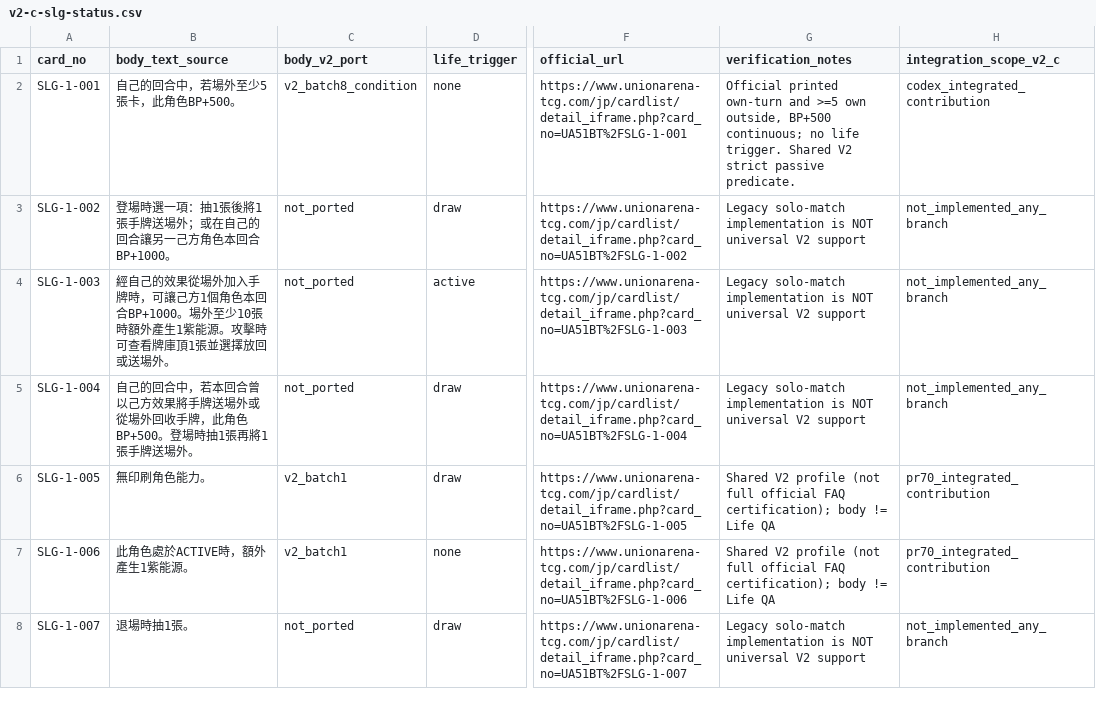
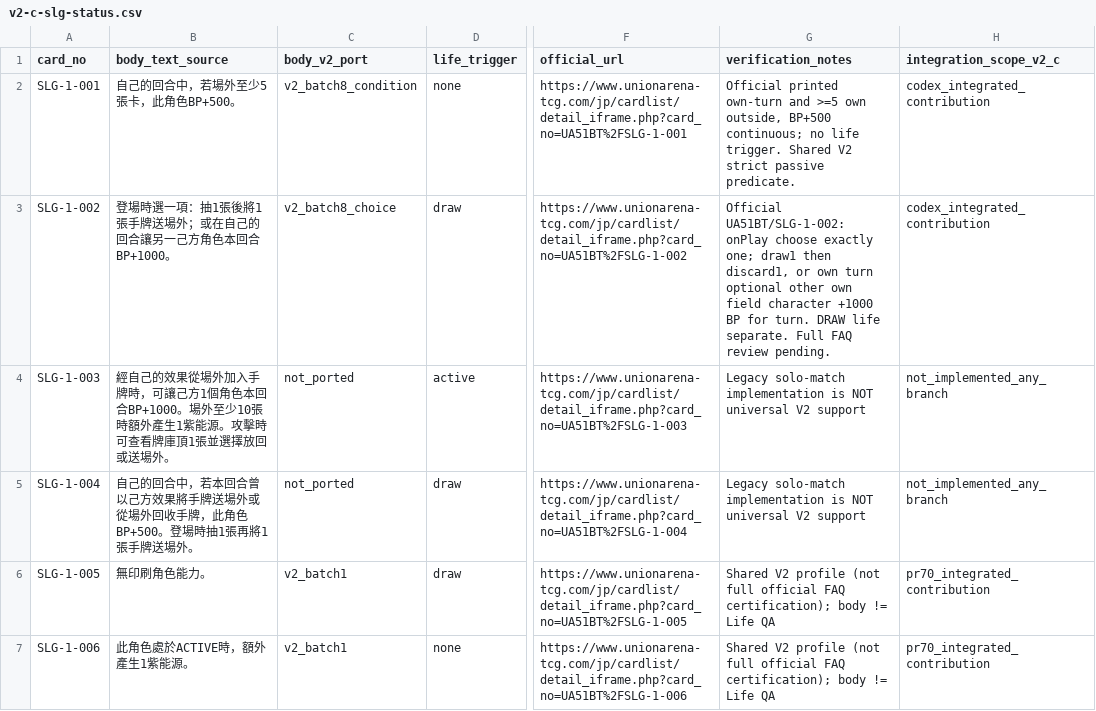
Before and after one commit to will00t-debug/Ua, a CSV file: audit/v2-c-slg-status.csv, drawn as a sheet; only a part is shown, gaps mark what is left out; the shorter side is filled out with more unchanged rows; the diff names each change by its address in the sheet, - before the commit and + after, or states it on an @@ line.

Commit message:
V2: strict reusable choose-one effect modes with source-pinned SLG-1-002 and acceptance QA

```diff
--- a/audit/v2-c-slg-status.csv
+++ b/audit/v2-c-slg-status.csv
-C3 (body_v2_port): not_ported
+C3 (body_v2_port): v2_batch8_choice
-G3 (verification_notes): Legacy solo-match implementation is NOT universal V2 support
+G3 (verification_notes): Official UA51BT/SLG-1-002: onPlay choose exactly one; draw1 then discard1, or own turn optional other own field character +1000 BP for turn. DRAW life separate. Full FAQ review pending.
-H3 (integration_scope_v2_c): not_implemented_any_branch
+H3 (integration_scope_v2_c): codex_integrated_contribution
```
Also changed, not shown: 18 other files.
